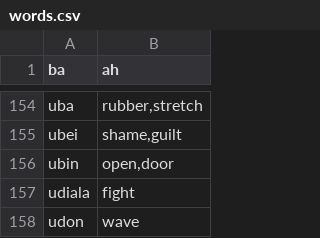
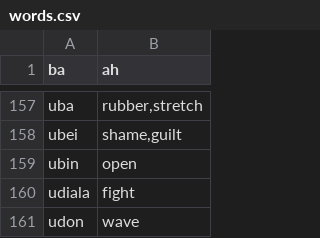
Before and after one commit to storyfeet/dugi_bialan, a CSV file: docs/words.csv, drawn as a sheet; only a part is shown, gaps mark what is left out; the diff covers the shown part only.

```diff
--- a/docs/words.csv
+++ b/docs/words.csv
@@ -155,3 +158,3 @@ uba,"rubber,stretch"
 ubei,"shame,guilt"
-ubin,"open,door"
+ubin,"open"
 udiala,"fight"
```
Also changed, not shown: 6 added rows elsewhere in this file, 5 other files.
